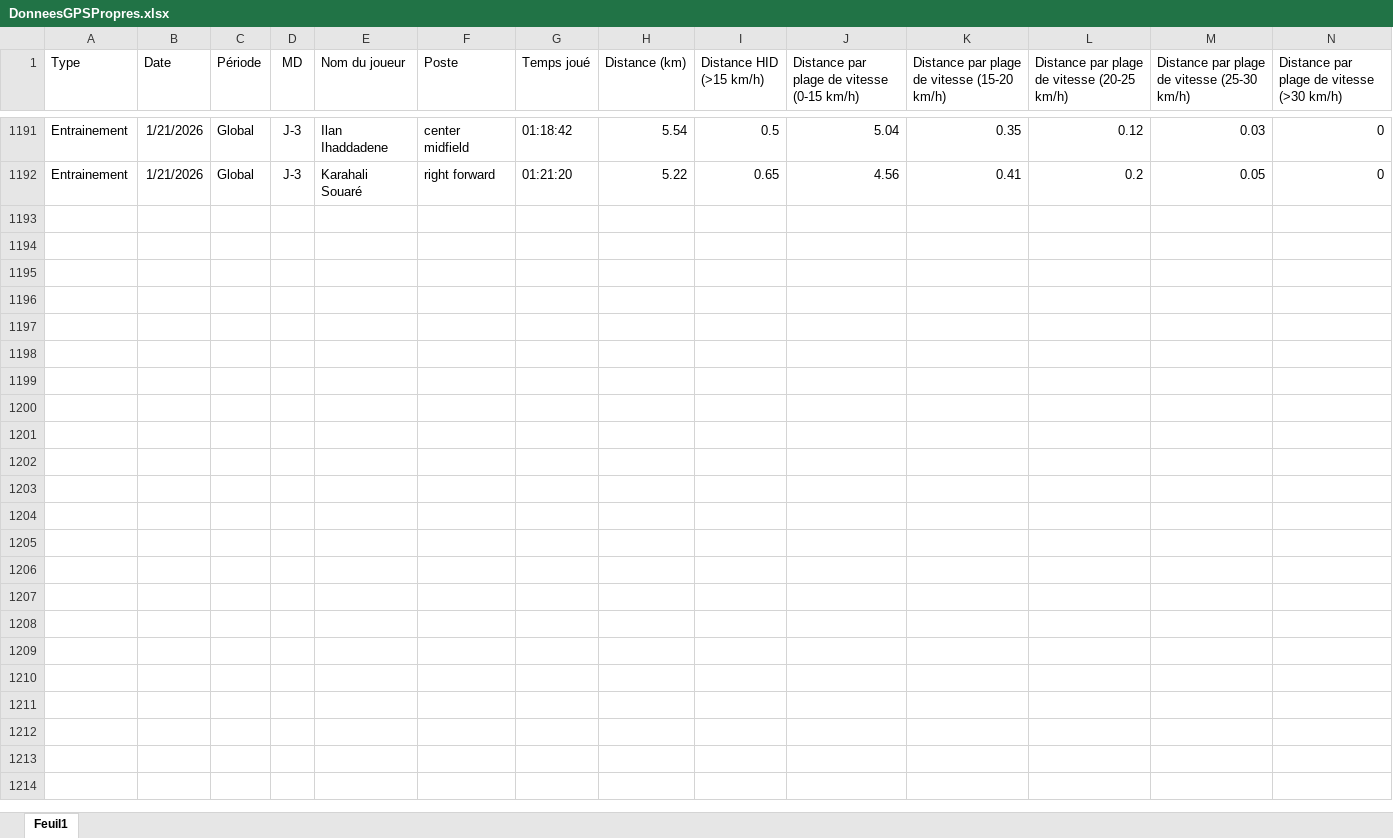
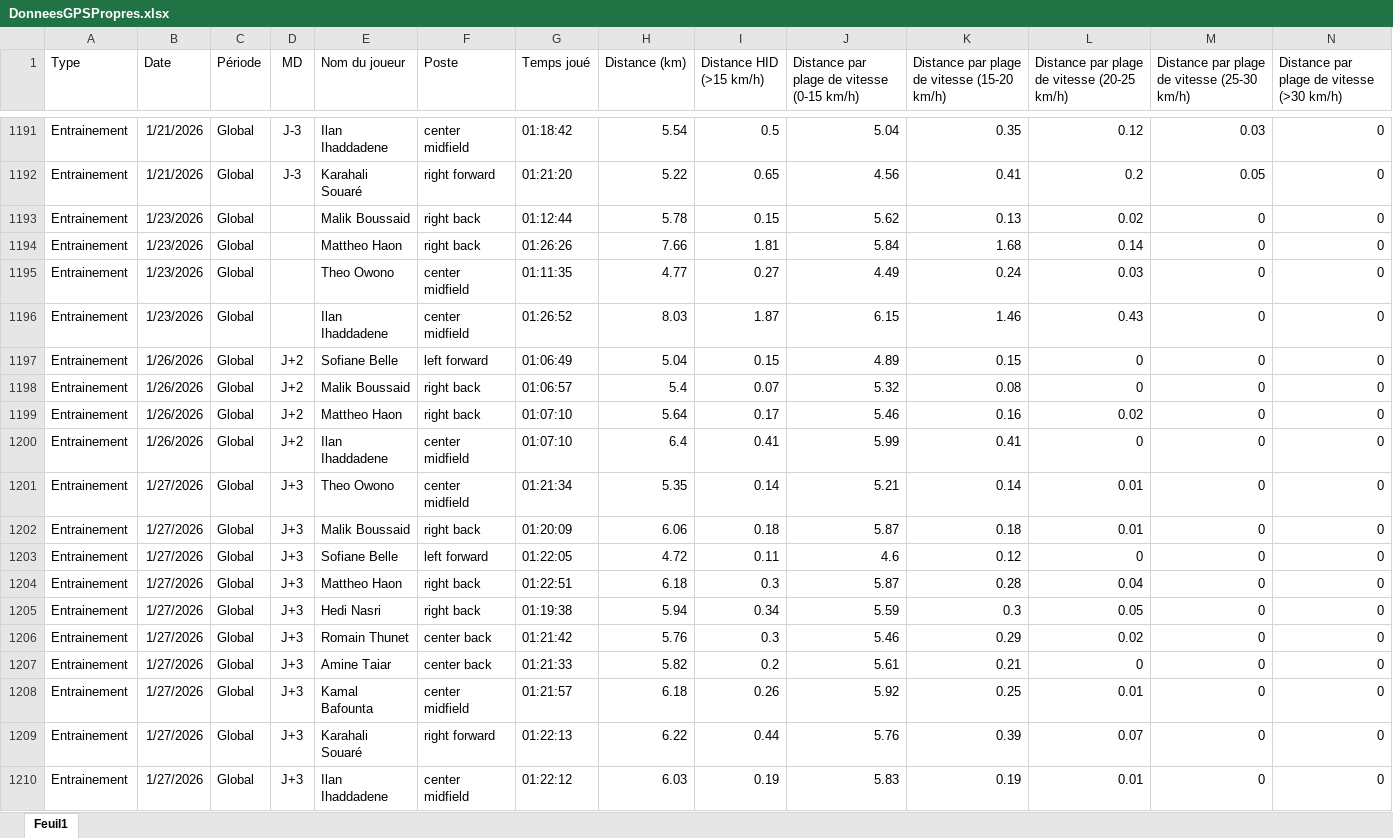
Before and after one commit to Chris15100/lld-app, an Excel workbook: data/DonneesGPSPropres.xlsx, sheet Feuil1, drawn as a sheet; only a part is shown, gaps mark what is left out; values as stored, in another font and other column widths than the file's, no borders; rows hold the shown columns only; the diff covers the shown part only; the diff names each change by its address in the sheet, - before the commit and + after, or states it on an @@ line.

```diff
--- a/data/DonneesGPSPropres.xlsx (sheet Feuil1)
+++ b/data/DonneesGPSPropres.xlsx (sheet Feuil1)
+row 1193: Entrainement | 1/23/2026 | Global |  | Malik Boussaid | right back | 01:12:44 | 5.78 | 0.15 | 5.62 | 0.13 | 0.02 | 0 | 0
+row 1194: Entrainement | 1/23/2026 | Global |  | Mattheo Haon | right back | 01:26:26 | 7.66 | 1.81 | 5.84 | 1.68 | 0.14 | 0 | 0
+row 1195: Entrainement | 1/23/2026 | Global |  | Theo Owono | center midfield | 01:11:35 | 4.77 | 0.27 | 4.49 | 0.24 | 0.03 | 0 | 0
+row 1196: Entrainement | 1/23/2026 | Global |  | Ilan Ihaddadene | center midfield | 01:26:52 | 8.03 | 1.87 | 6.15 | 1.46 | 0.43 | 0 | 0
+row 1197: Entrainement | 1/26/2026 | Global | J+2 | Sofiane Belle | left forward | 01:06:49 | 5.04 | 0.15 | 4.89 | 0.15 | 0 | 0 | 0
+row 1198: Entrainement | 1/26/2026 | Global | J+2 | Malik Boussaid | right back | 01:06:57 | 5.4 | 0.07 | 5.32 | 0.08 | 0 | 0 | 0
+row 1199: Entrainement | 1/26/2026 | Global | J+2 | Mattheo Haon | right back | 01:07:10 | 5.64 | 0.17 | 5.46 | 0.16 | 0.02 | 0 | 0
+row 1200: Entrainement | 1/26/2026 | Global | J+2 | Ilan Ihaddadene | center midfield | 01:07:10 | 6.4 | 0.41 | 5.99 | 0.41 | 0 | 0 | 0
+row 1201: Entrainement | 1/27/2026 | Global | J+3 | Theo Owono | center midfield | 01:21:34 | 5.35 | 0.14 | 5.21 | 0.14 | 0.01 | 0 | 0
+row 1202: Entrainement | 1/27/2026 | Global | J+3 | Malik Boussaid | right back | 01:20:09 | 6.06 | 0.18 | 5.87 | 0.18 | 0.01 | 0 | 0
+row 1203: Entrainement | 1/27/2026 | Global | J+3 | Sofiane Belle | left forward | 01:22:05 | 4.72 | 0.11 | 4.6 | 0.12 | 0 | 0 | 0
+row 1204: Entrainement | 1/27/2026 | Global | J+3 | Mattheo Haon | right back | 01:22:51 | 6.18 | 0.3 | 5.87 | 0.28 | 0.04 | 0 | 0
+row 1205: Entrainement | 1/27/2026 | Global | J+3 | Hedi Nasri | right back | 01:19:38 | 5.94 | 0.34 | 5.59 | 0.3 | 0.05 | 0 | 0
+row 1206: Entrainement | 1/27/2026 | Global | J+3 | Romain Thunet | center back | 01:21:42 | 5.76 | 0.3 | 5.46 | 0.29 | 0.02 | 0 | 0
+row 1207: Entrainement | 1/27/2026 | Global | J+3 | Amine Taiar | center back | 01:21:33 | 5.82 | 0.2 | 5.61 | 0.21 | 0 | 0 | 0
+row 1208: Entrainement | 1/27/2026 | Global | J+3 | Kamal Bafounta | center midfield | 01:21:57 | 6.18 | 0.26 | 5.92 | 0.25 | 0.01 | 0 | 0
+row 1209: Entrainement | 1/27/2026 | Global | J+3 | Karahali Souaré | right forward | 01:22:13 | 6.22 | 0.44 | 5.76 | 0.39 | 0.07 | 0 | 0
+row 1210: Entrainement | 1/27/2026 | Global | J+3 | Ilan Ihaddadene | center midfield | 01:22:12 | 6.03 | 0.19 | 5.83 | 0.19 | 0.01 | 0 | 0
```
Also changed, not shown: 5 added rows elsewhere in this sheet, data/Informations joueurs.xlsx, data/Poids-Masse grasse.xlsx, 5 other files.
